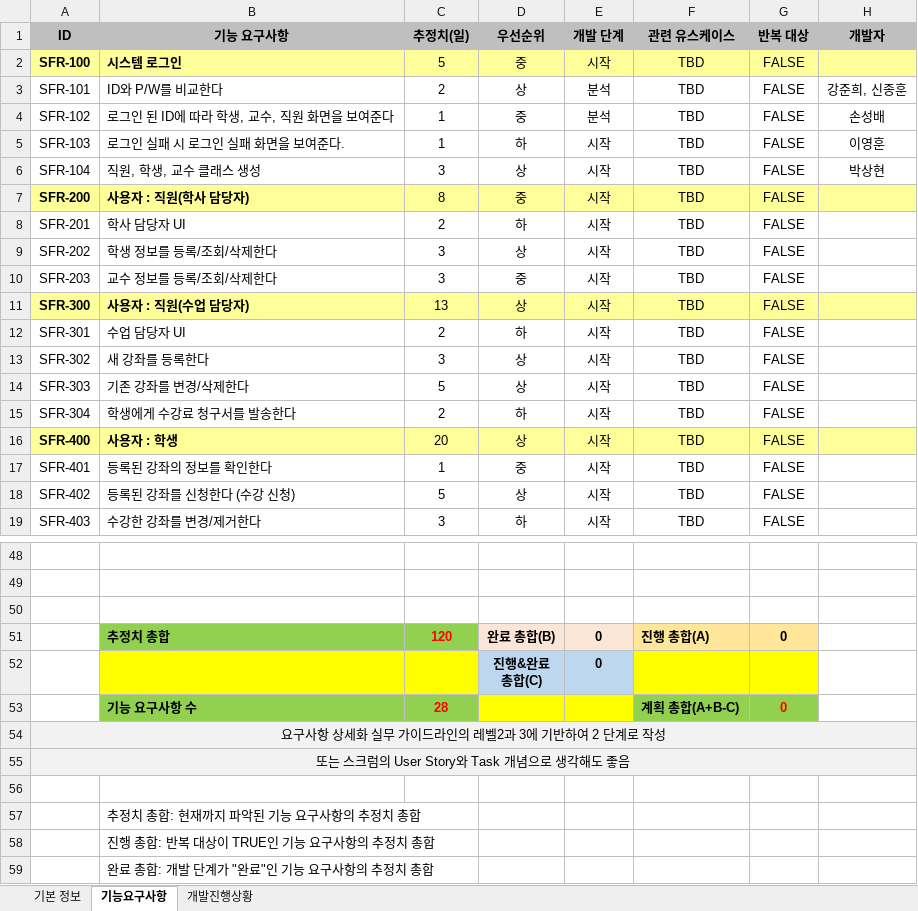
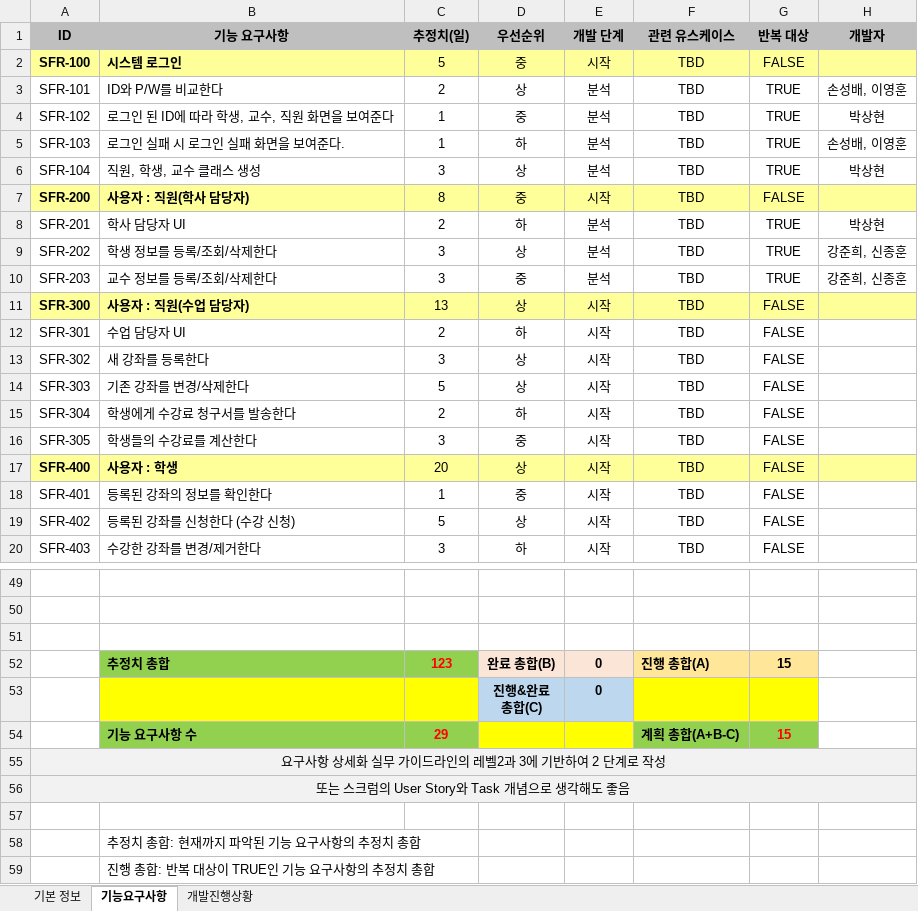
Before and after one commit to thelight0804/GUIS, an Excel workbook: LJM-QA.01-프로젝트모니터링도구-2분반-8조.xlsx, sheet 기능요구사항, drawn as a sheet; only a part is shown, gaps mark what is left out; the shorter side is filled out with more unchanged rows; values as stored, in another font and other column widths than the file's, no borders; conditional formats not drawn; addresses are those after the commit; the diff names each change by its address in the sheet, - before the commit and + after, or states it on an @@ line.

```diff
--- a/LJM-QA.01-프로젝트모니터링도구-2분반-8조.xlsx (sheet 기능요구사항)
+++ b/LJM-QA.01-프로젝트모니터링도구-2분반-8조.xlsx (sheet 기능요구사항)
-G3:G6 (반복 대상): FALSE
+G3:G6 (반복 대상): TRUE
-H3 (개발자): 강준희, 신종훈
+H3 (개발자): 손성배, 이영훈
-H4 (개발자): 손성배
+H4 (개발자): 박상현
-E5:E6 (개발 단계): 시작
+E5:E6 (개발 단계): 분석
-H5 (개발자): 이영훈
+H5 (개발자): 손성배, 이영훈
-E8:E10 (개발 단계): 시작
+E8:E10 (개발 단계): 분석
-G8:G10 (반복 대상): FALSE
+G8:G10 (반복 대상): TRUE
-H8 (개발자): (empty)
+H8 (개발자): 박상현
-H9:H10 (개발자): (empty)
+H9:H10 (개발자): 강준희, 신종훈
+row 16: SFR-305 | 학생들의 수강료를 계산한다 | 3 | 중 | 시작 | TBD | FALSE
-C52 (추정치(일)): 120
+C52 (추정치(일)): 123
-G52 (반복 대상): 0
+G52 (반복 대상): 15
-C54 (추정치(일)): 28
+C54 (추정치(일)): 29
-G54 (반복 대상): 0
+G54 (반복 대상): 15
```
Also changed, not shown: sheet 개발진행상황, formulas that keep their value, charts or pictures, 2 other files.
